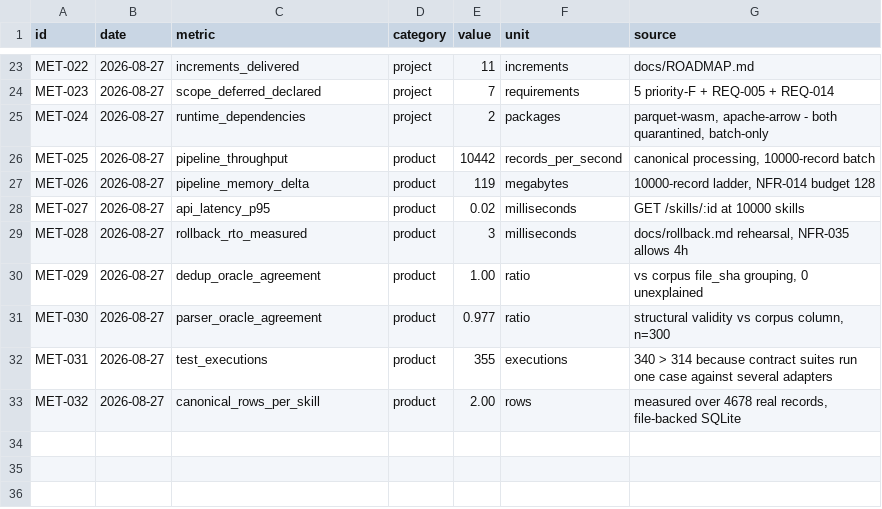
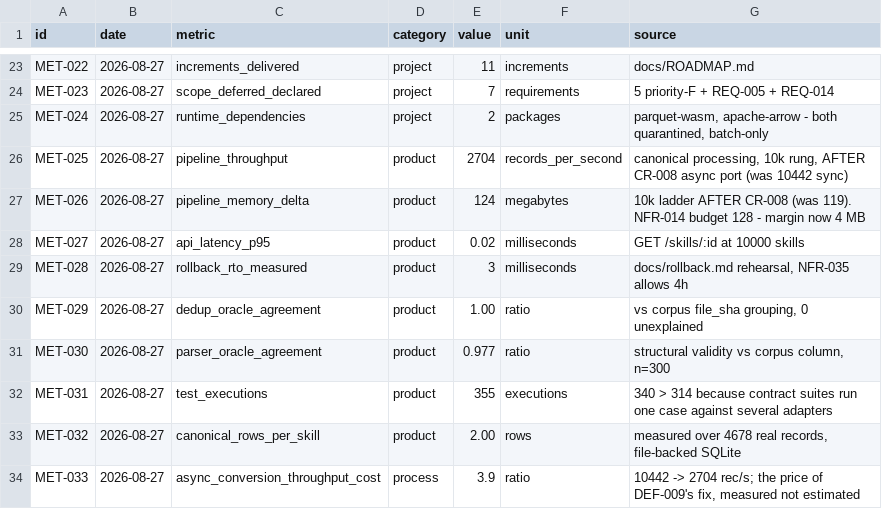
Before and after one commit to Ferousco-dev/skillappmd, a CSV file: .ilana/metrics.csv, drawn as a sheet; only a part is shown, gaps mark what is left out.

```diff
--- a/.ilana/metrics.csv
+++ b/.ilana/metrics.csv
@@ -25,4 +25,4 @@ MET-023,2026-08-27,scope_deferred_declared,project,7,requirements,"5 priority-F
 MET-024,2026-08-27,runtime_dependencies,project,2,packages,"parquet-wasm, apache-arrow - both quarantined, batch-only"
-MET-025,2026-08-27,pipeline_throughput,product,10442,records_per_second,"canonical processing, 10000-record batch"
-MET-026,2026-08-27,pipeline_memory_delta,product,119,megabytes,"10000-record ladder, NFR-014 budget 128"
+MET-025,2026-08-27,pipeline_throughput,product,2704,records_per_second,"canonical processing, 10k rung, AFTER CR-008 async port (was 10442 sync)"
+MET-026,2026-08-27,pipeline_memory_delta,product,124,megabytes,"10k ladder AFTER CR-008 (was 119). NFR-014 budget 128 - margin now 4 MB"
 MET-027,2026-08-27,api_latency_p95,product,0.02,milliseconds,"GET /skills/:id at 10000 skills"
@@ -33 +33,2 @@ MET-031,2026-08-27,test_executions,product,355,executions,"340 > 314 because con
 MET-032,2026-08-27,canonical_rows_per_skill,product,2.00,rows,"measured over 4678 real records, file-backed SQLite"
+MET-033,2026-08-27,async_conversion_throughput_cost,process,3.9,ratio,"10442 -> 2704 rec/s; the price of DEF-009's fix, measured not estimated"
```
Also changed, not shown: .ilana/traceability.csv, 49 other files.
